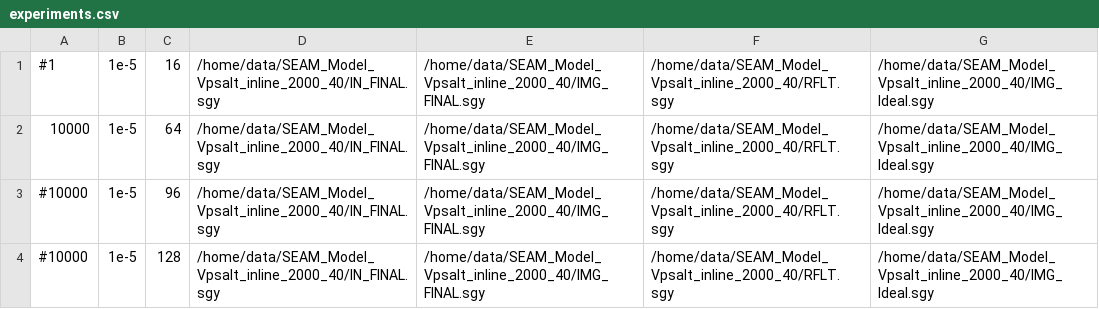
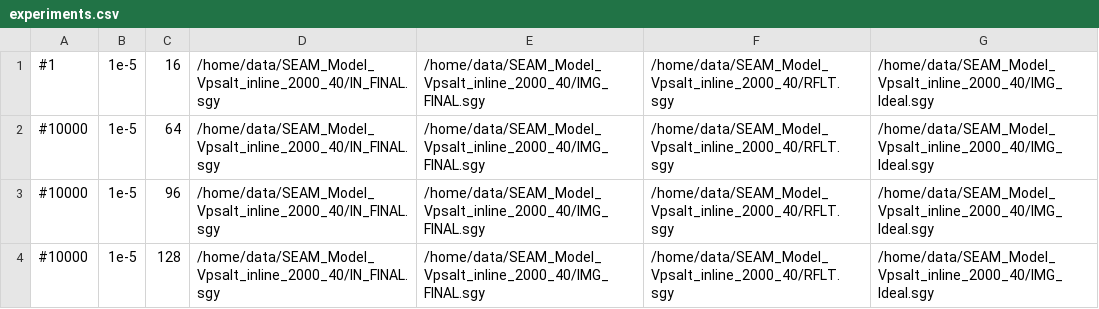
Before and after one commit to diegocdts/SL-BD, a CSV file: experiments.csv, drawn as a sheet.

```diff
--- a/experiments.csv
+++ b/experiments.csv
@@ -1,3 +1,3 @@
 #1,1e-5,16,/home/data/SEAM_Model_Vpsalt_inline_2000_40/IN_FINAL.sgy,/home/data/SEAM_Model_Vpsalt_inline_2000_40/IMG_FINAL.sgy,/home/data/SEAM_Model_Vpsalt_inline_2000_40/RFLT.sgy,/home/data/SEAM_Model_Vpsalt_inline_2000_40/IMG_Ideal.sgy
-10000,1e-5,64,/home/data/SEAM_Model_Vpsalt_inline_2000_40/IN_FINAL.sgy,/home/data/SEAM_Model_Vpsalt_inline_2000_40/IMG_FINAL.sgy,/home/data/SEAM_Model_Vpsalt_inline_2000_40/RFLT.sgy,/home/data/SEAM_Model_Vpsalt_inline_2000_40/IMG_Ideal.sgy
+#10000,1e-5,64,/home/data/SEAM_Model_Vpsalt_inline_2000_40/IN_FINAL.sgy,/home/data/SEAM_Model_Vpsalt_inline_2000_40/IMG_FINAL.sgy,/home/data/SEAM_Model_Vpsalt_inline_2000_40/RFLT.sgy,/home/data/SEAM_Model_Vpsalt_inline_2000_40/IMG_Ideal.sgy
 #10000,1e-5,96,/home/data/SEAM_Model_Vpsalt_inline_2000_40/IN_FINAL.sgy,/home/data/SEAM_Model_Vpsalt_inline_2000_40/IMG_FINAL.sgy,/home/data/SEAM_Model_Vpsalt_inline_2000_40/RFLT.sgy,/home/data/SEAM_Model_Vpsalt_inline_2000_40/IMG_Ideal.sgy
```
Also changed, not shown: 6 other files.
